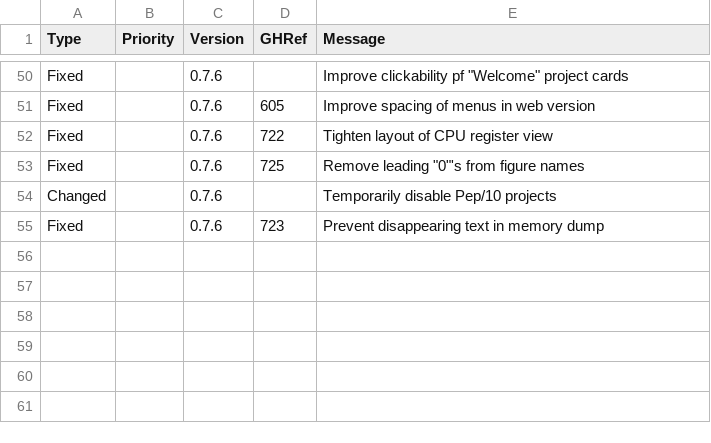
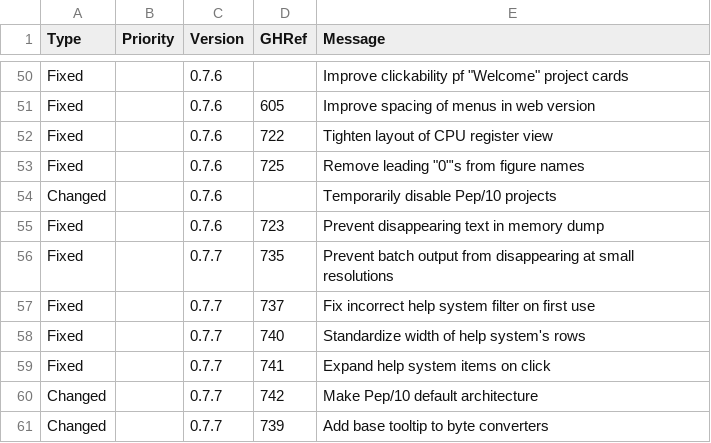
Before and after one commit to Matthew-McRaven/Pepp, a CSV file: data/changelog/changes.csv, drawn as a sheet; only a part is shown, gaps mark what is left out.

Commit message:
docs: update changelog items

```diff
--- a/data/changelog/changes.csv
+++ b/data/changelog/changes.csv
@@ -55 +55,7 @@ Changed,,0.7.6,,"Temporarily disable Pep/10 projects"
 Fixed,,0.7.6,723,"Prevent disappearing text in memory dump"
+Fixed,,0.7.7,735,"Prevent batch output from disappearing at small resolutions"
+Fixed,,0.7.7,737,"Fix incorrect help system filter on first use"
+Fixed,,0.7.7,740,"Standardize width of help system's rows"
+Fixed,,0.7.7,741,"Expand help system items on click"
+Changed,,0.7.7,742,"Make Pep/10 default architecture"
+Changed,,0.7.7,739,"Add base tooltip to byte converters"
```
Also changed, not shown: data/changelog/versions.csv.
